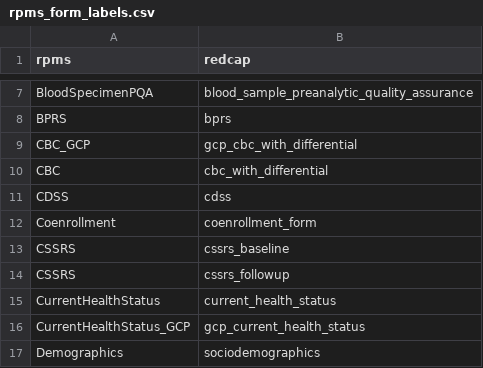
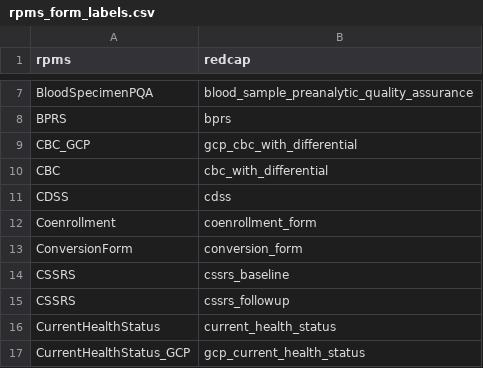
Before and after one commit to AMP-SCZ/utility, a CSV file: rpms_form_labels.csv, drawn as a sheet; only a part is shown, gaps mark what is left out; the shorter side is filled out with more unchanged rows.

Commit message:
add conversion form

```diff
--- a/rpms_form_labels.csv
+++ b/rpms_form_labels.csv
@@ -12,2 +12,3 @@ CDSS,cdss
 Coenrollment,coenrollment_form
+ConversionForm,conversion_form
 CSSRS,cssrs_baseline
```
Also changed, not shown: 1 other file.
